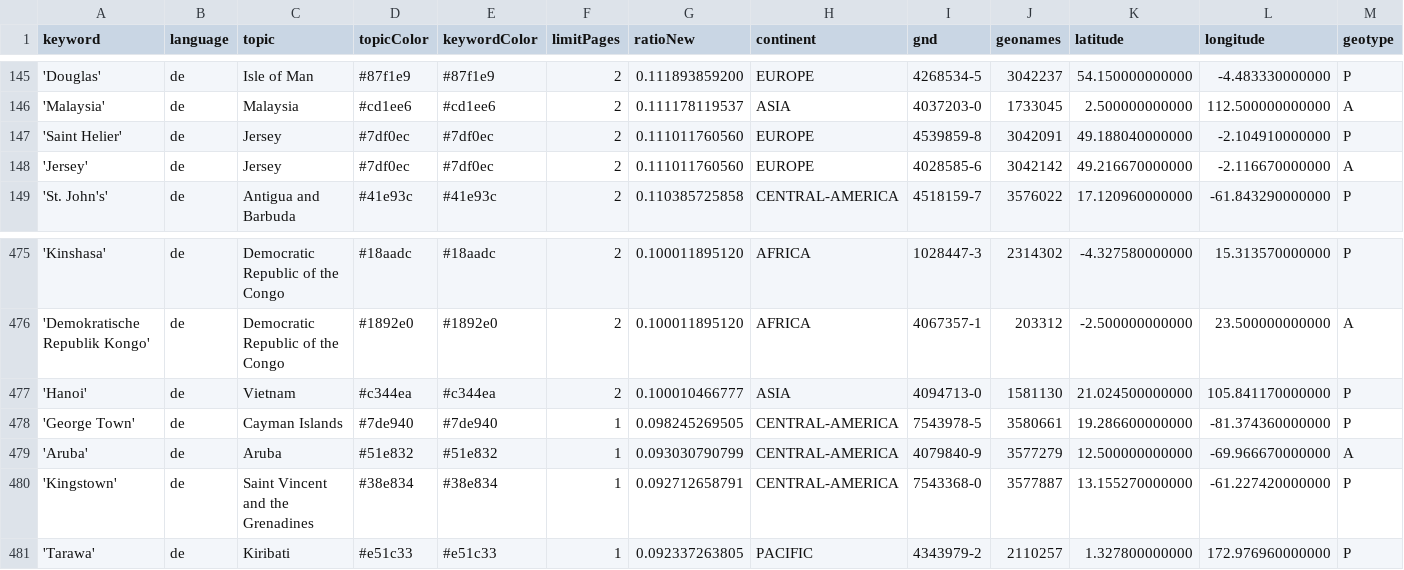
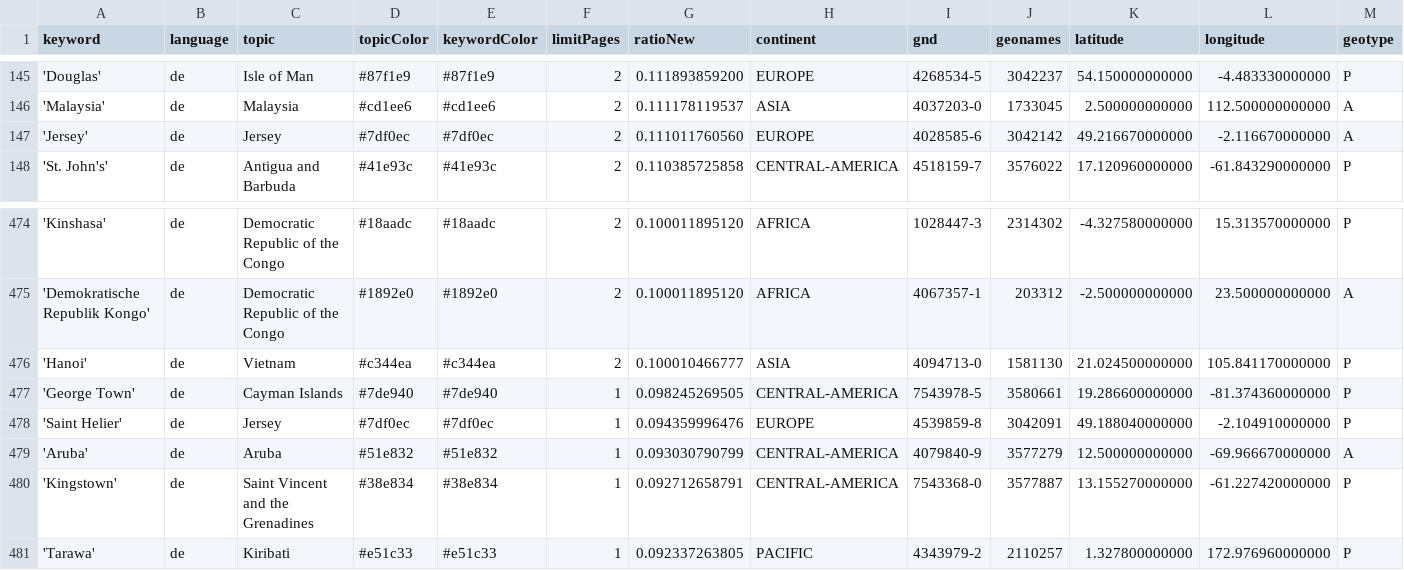
Before and after one commit to mizilett-news/ortsFluesterer, a CSV file: keywords.csv, drawn as a sheet; only a part is shown, gaps mark what is left out; removed rows and columns are numbered as before the commit, all else as after; rows hold the shown columns only; the diff names each change by its address in the sheet, - before the commit and + after, or states it on an @@ line.

Commit message:
Commit from GitHub Actions (harvest:0.0)

```diff
--- a/keywords.csv
+++ b/keywords.csv
-row 147: 'Saint Helier' | de | Jersey | #7df0ec | #7df0ec | 2 | 0.111011760560 | EUROPE | 4539859-8 | 3042091 | 49.188040000000 | -2.104910000000 | P
+row 478: 'Saint Helier' | de | Jersey | #7df0ec | #7df0ec | 1 | 0.094359996476 | EUROPE | 4539859-8 | 3042091 | 49.188040000000 | -2.104910000000 | P
```
